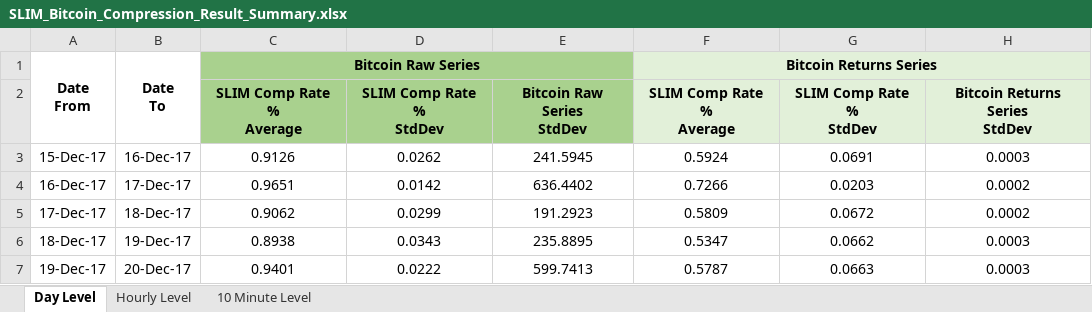
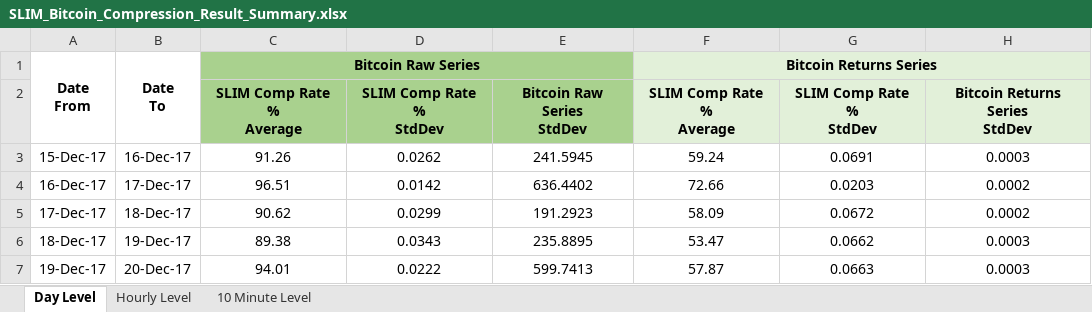
Before and after one commit to eoincart/Slim-Thesis-Result-Set, an Excel workbook: SLIM_Bitcoin_Compression_Result_Summary.xlsx, sheet Day Level, drawn as a sheet; values as stored, in another font and other column widths than the file's, no borders; the diff names each change by its address in the sheet, - before the commit and + after, or states it on an @@ line.

```diff
--- a/SLIM_Bitcoin_Compression_Result_Summary.xlsx (sheet Day Level)
+++ b/SLIM_Bitcoin_Compression_Result_Summary.xlsx (sheet Day Level)
-C3: 0.9126
+C3: 91.26
-F3: 0.5924
+F3: 59.24
-C4: 0.9651
+C4: 96.51
-F4: 0.7266
+F4: 72.66
-C5: 0.9062
+C5: 90.62
-F5: 0.5809
+F5: 58.09
-C6: 0.8938
+C6: 89.38
-F6: 0.5347
+F6: 53.47
-C7: 0.9401
+C7: 94.01
-F7: 0.5787
+F7: 57.87
```
Also changed, not shown: sheet 10 Minute Level, sheet Hourly Level.
